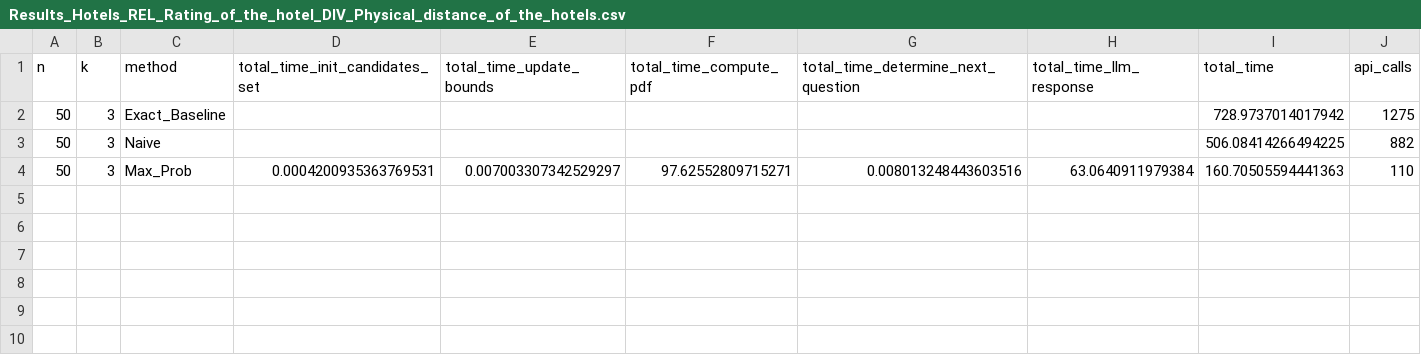
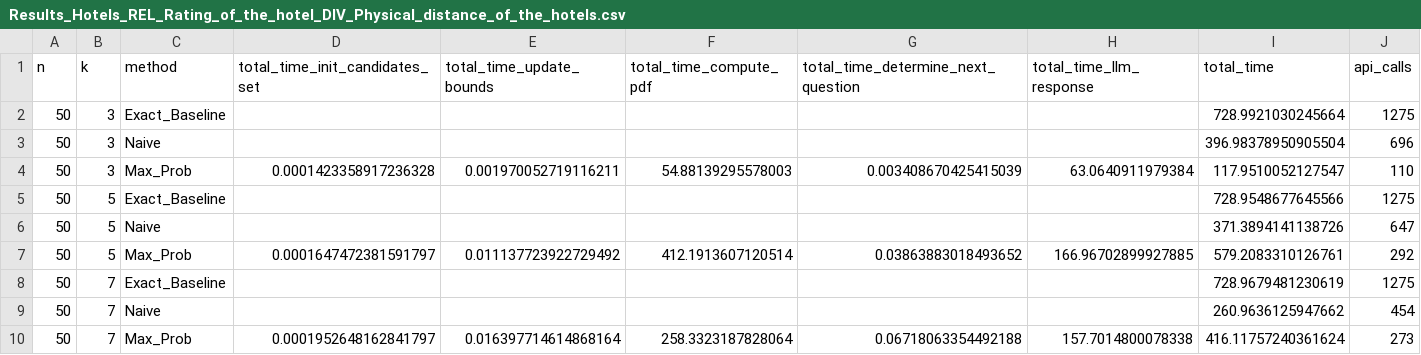
Before and after one commit to sohrabnamazinia/Personalized-Top-K-Set-Queries, a CSV file: Results_Hotels_REL_Rating_of_the_hotel_DIV_Physical_distance_of_the_hotels.csv, drawn as a sheet.

Commit message:
push results

```diff
--- a/Results_Hotels_REL_Rating_of_the_hotel_DIV_Physical_distance_of_the_hotels.csv
+++ b/Results_Hotels_REL_Rating_of_the_hotel_DIV_Physical_distance_of_the_hotels.csv
@@ -1,4 +1,10 @@
 n,k,method,total_time_init_candidates_set,total_time_update_bounds,total_time_compute_pdf,total_time_determine_next_question,total_time_llm_response,total_time,api_calls
-50,3,Exact_Baseline,,,,,,728.9737014017942,1275
-50,3,Naive,,,,,,506.08414266494225,882
-50,3,Max_Prob,0.0004200935363769531,0.007003307342529297,97.62552809715271,0.008013248443603516,63.0640911979384,160.70505594441363,110
+50,3,Exact_Baseline,,,,,,728.9921030245664,1275
+50,3,Naive,,,,,,396.98378950905504,696
+50,3,Max_Prob,0.0001423358917236328,0.001970052719116211,54.88139295578003,0.003408670425415039,63.0640911979384,117.9510052127547,110
+50,5,Exact_Baseline,,,,,,728.9548677645566,1275
+50,5,Naive,,,,,,371.3894141138726,647
+50,5,Max_Prob,0.0001647472381591797,0.011137723922729492,412.1913607120514,0.03863883018493652,166.96702899927885,579.2083310126761,292
+50,7,Exact_Baseline,,,,,,728.9679481230619,1275
+50,7,Naive,,,,,,260.9636125947662,454
+50,7,Max_Prob,0.0001952648162841797,0.016397714614868164,258.3323187828064,0.06718063354492188,157.7014800078338,416.11757240361624,273
```
Also changed, not shown: 15 other files.
